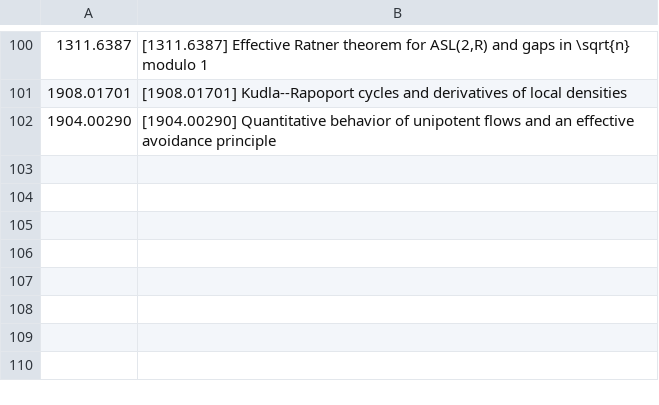
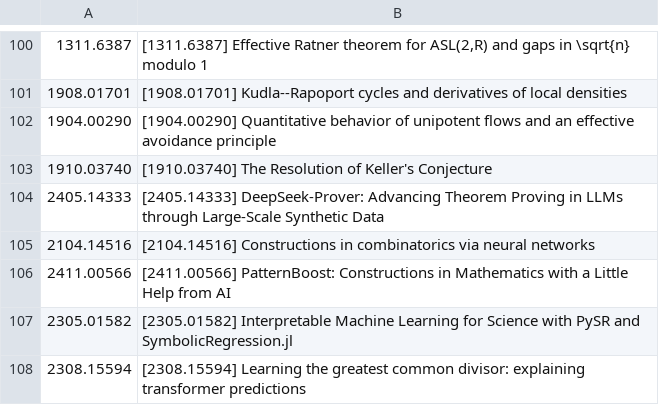
Before and after one commit to pasky/erdos-straus, a TSV file: data/z52b/tools_arxiv_titles.tsv, drawn as a sheet; only a part is shown, gaps mark what is left out; the diff names each change by its address in the sheet, - before the commit and + after, or states it on an @@ line.

Commit message:
z52b tools: batch 05 (computation, AI, formal, logic)

```diff
--- a/data/z52b/tools_arxiv_titles.tsv
+++ b/data/z52b/tools_arxiv_titles.tsv
+row 103: 1910.03740 | [1910.03740] The Resolution of Keller's Conjecture
+row 104: 2405.14333 | [2405.14333] DeepSeek-Prover: Advancing Theorem Proving in LLMs through Large-Scale Synthetic Data
+row 105: 2104.14516 | [2104.14516] Constructions in combinatorics via neural networks
+row 106: 2411.00566 | [2411.00566] PatternBoost: Constructions in Mathematics with a Little Help from AI
+row 107: 2305.01582 | [2305.01582] Interpretable Machine Learning for Science with PySR and SymbolicRegression.jl
+row 108: 2308.15594 | [2308.15594] Learning the greatest common divisor: explaining transformer predictions
```
Also changed, not shown: 3 other files.
